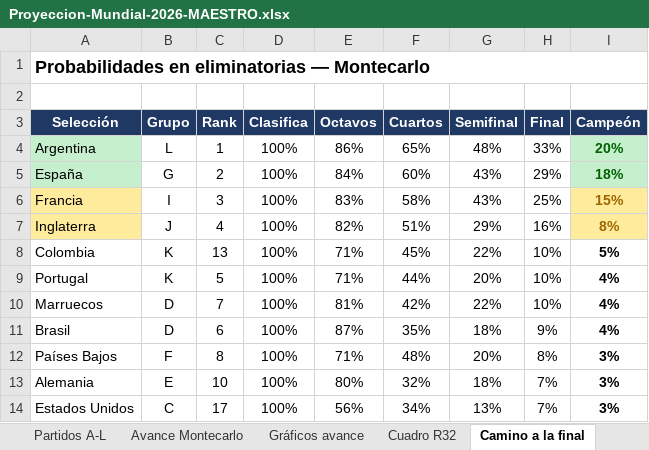
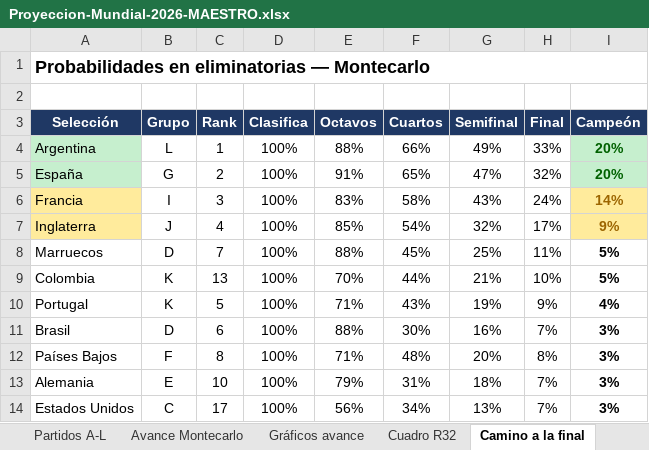
Before and after one commit to vixbee/mundial-2026, an Excel workbook: Proyeccion-Mundial-2026-MAESTRO.xlsx, sheet Camino a la final, drawn as a sheet; only a part is shown; values as stored, in another font and other column widths than the file's, no borders; charts and pictures not drawn; removed rows and columns are numbered as before the commit, all else as after; the diff covers the shown part only; the diff names each change by its address in the sheet, - before the commit and + after, or states it on an @@ line.

```diff
--- a/Proyeccion-Mundial-2026-MAESTRO.xlsx (sheet Camino a la final)
+++ b/Proyeccion-Mundial-2026-MAESTRO.xlsx (sheet Camino a la final)
-E4 (Octavos): 86%
+E4 (Octavos): 88%
-F4 (Cuartos): 65%
+F4 (Cuartos): 66%
-G4 (Semifinal): 48%
+G4 (Semifinal): 49%
-E5 (Octavos): 84%
+E5 (Octavos): 91%
-F5 (Cuartos): 60%
+F5 (Cuartos): 65%
-G5 (Semifinal): 43%
+G5 (Semifinal): 47%
-H5 (Final): 29%
+H5 (Final): 32%
-I5 (Campeón): 18%
+I5 (Campeón): 20%
-H6 (Final): 25%
+H6 (Final): 24%
-I6 (Campeón): 15%
+I6 (Campeón): 14%
-E7 (Octavos): 82%
+E7 (Octavos): 85%
-F7 (Cuartos): 51%
+F7 (Cuartos): 54%
-G7 (Semifinal): 29%
+G7 (Semifinal): 32%
-H7 (Final): 16%
+H7 (Final): 17%
-I7 (Campeón): 8%
+I7 (Campeón): 9%
+row 8: Marruecos | D | 7 | 100% | 88% | 45% | 25% | 11% | 5%
-E9 (Octavos): 71%
+E9 (Octavos): 70%
-F9 (Cuartos): 45%
+F9 (Cuartos): 44%
-G9 (Semifinal): 22%
+G9 (Semifinal): 21%
-F10 (Cuartos): 44%
+F10 (Cuartos): 43%
-G10 (Semifinal): 20%
+G10 (Semifinal): 19%
-H10 (Final): 10%
+H10 (Final): 9%
-row 10: Marruecos | D | 7 | 100% | 81% | 42% | 22% | 10% | 4%
-E11 (Octavos): 87%
+E11 (Octavos): 88%
-F11 (Cuartos): 35%
+F11 (Cuartos): 30%
-G11 (Semifinal): 18%
+G11 (Semifinal): 16%
-H11 (Final): 9%
+H11 (Final): 7%
-I11 (Campeón): 4%
+I11 (Campeón): 3%
-E13 (Octavos): 80%
+E13 (Octavos): 79%
-F13 (Cuartos): 32%
+F13 (Cuartos): 31%
```
Also changed, not shown: 4 added rows, 4 removed rows, 1 moved row and 35 edited cells elsewhere in this sheet, sheet Partidos A-L, sheet Avance Montecarlo, sheet Favoritos, sheet Cuadro R32, sheet Cuadro octavos-final, charts or pictures, 3 other files.
